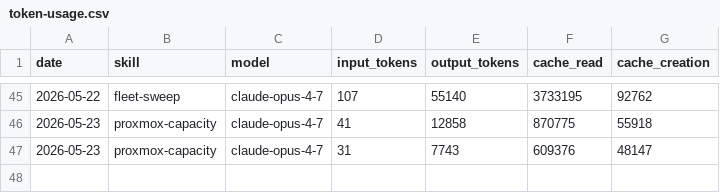
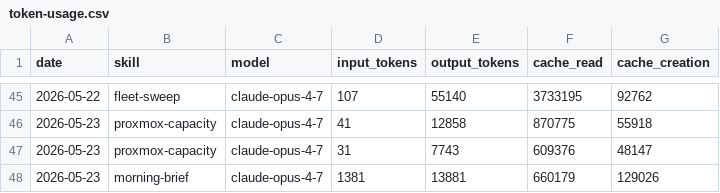
Before and after one commit to ashneil12/aeon, a CSV file: memory/token-usage.csv, drawn as a sheet; only a part is shown, gaps mark what is left out; the diff names each change by its address in the sheet, - before the commit and + after, or states it on an @@ line.

Commit message:
chore(morning-brief): auto-commit 2026-05-23

```diff
--- a/memory/token-usage.csv
+++ b/memory/token-usage.csv
+row 48: 2026-05-23 | morning-brief | claude-opus-4-7 | 1381 | 13881 | 660179 | 129026
```
Also changed, not shown: 3 other files.
